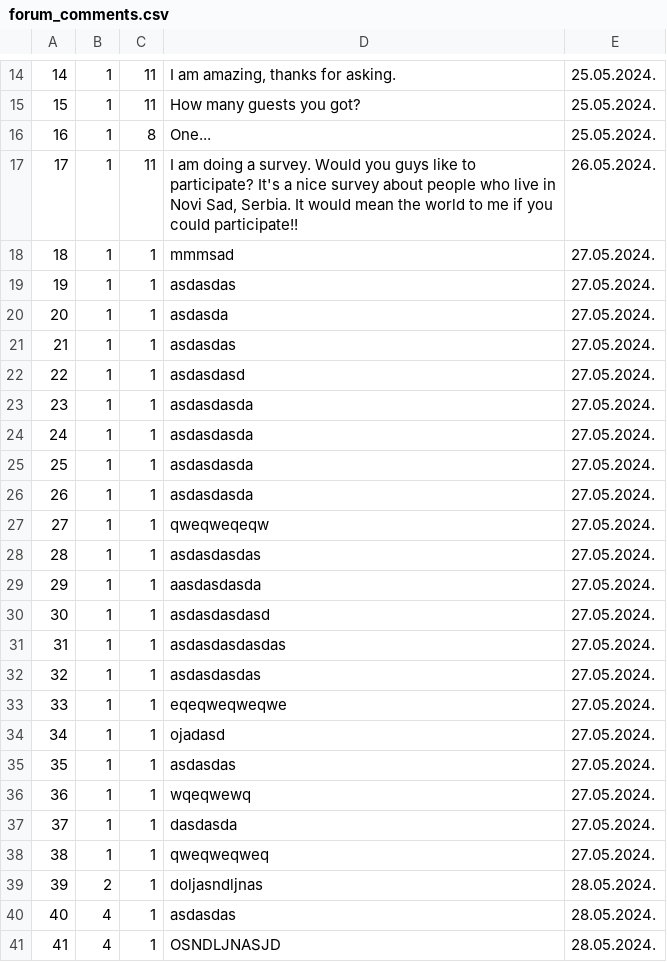
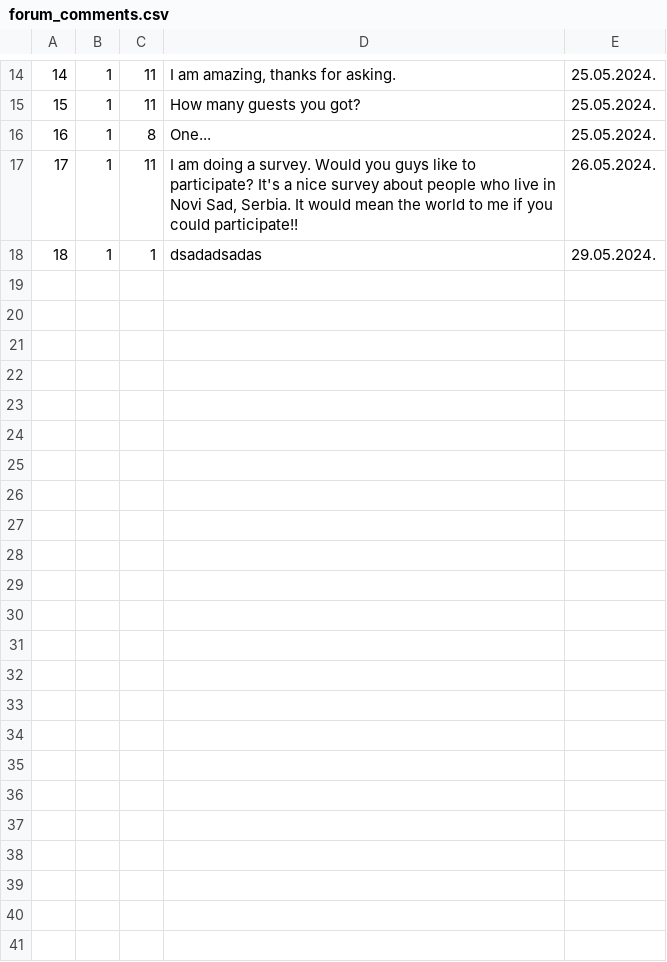
Before and after one commit to NenadGvozdenac/Simulacija-i-modeliranje-sistema, a CSV file: Resources/Data/forum_comments.csv, drawn as a sheet; only a part is shown, gaps mark what is left out; removed rows and columns are numbered as before the commit, all else as after; the diff names each change by its address in the sheet, - before the commit and + after, or states it on an @@ line.

Commit message:
update foruma

```diff
--- a/Resources/Data/forum_comments.csv
+++ b/Resources/Data/forum_comments.csv
-row 18: 18 | 1 | 1 | mmmsad | 27.05.2024.
-row 19: 19 | 1 | 1 | asdasdas | 27.05.2024.
-row 20: 20 | 1 | 1 | asdasda | 27.05.2024.
-row 21: 21 | 1 | 1 | asdasdas | 27.05.2024.
-row 22: 22 | 1 | 1 | asdasdasd | 27.05.2024.
-row 23: 23 | 1 | 1 | asdasdasda | 27.05.2024.
-row 24: 24 | 1 | 1 | asdasdasda | 27.05.2024.
-row 25: 25 | 1 | 1 | asdasdasda | 27.05.2024.
-row 26: 26 | 1 | 1 | asdasdasda | 27.05.2024.
-row 27: 27 | 1 | 1 | qweqweqeqw | 27.05.2024.
-row 28: 28 | 1 | 1 | asdasdasdas | 27.05.2024.
-row 29: 29 | 1 | 1 | aasdasdasda | 27.05.2024.
@@ column A renumbered in row 18 @@
-D18: asdasdasdasd
+D18: dsadadsadas
-E18: 27.05.2024.
+E18: 29.05.2024.
-row 31: 31 | 1 | 1 | asdasdasdasdas | 27.05.2024.
-row 32: 32 | 1 | 1 | asdasdasdas | 27.05.2024.
-row 33: 33 | 1 | 1 | eqeqweqweqwe | 27.05.2024.
-row 34: 34 | 1 | 1 | ojadasd | 27.05.2024.
-row 35: 35 | 1 | 1 | asdasdas | 27.05.2024.
-row 36: 36 | 1 | 1 | wqeqwewq | 27.05.2024.
-row 37: 37 | 1 | 1 | dasdasda | 27.05.2024.
-row 38: 38 | 1 | 1 | qweqweqweq | 27.05.2024.
-row 39: 39 | 2 | 1 | doljasndljnas | 28.05.2024.
-row 40: 40 | 4 | 1 | asdasdas | 28.05.2024.
-row 41: 41 | 4 | 1 | OSNDLJNASJD | 28.05.2024.
```
Also changed, not shown: 6 other files.
